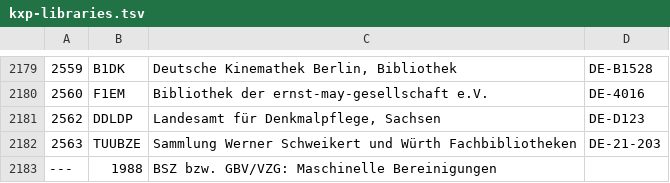
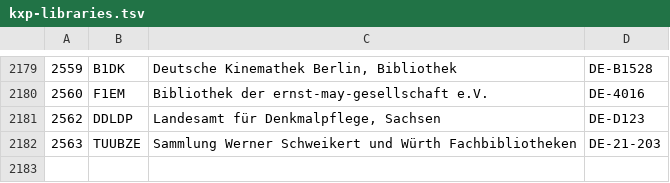
Before and after one commit to gbv/k10plus-items, a TSV file: kxp-libraries.tsv, drawn as a sheet; only a part is shown, gaps mark what is left out.

```diff
--- a/kxp-libraries.tsv
+++ b/kxp-libraries.tsv
@@ -2182,2 +2182 @@
 2563	TUUBZE	Sammlung Werner Schweikert und Würth Fachbibliotheken	DE-21-203
----	1988	BSZ bzw. GBV/VZG: Maschinelle Bereinigungen	
```
Also changed, not shown: kxp-uniq-library-names.tsv.
